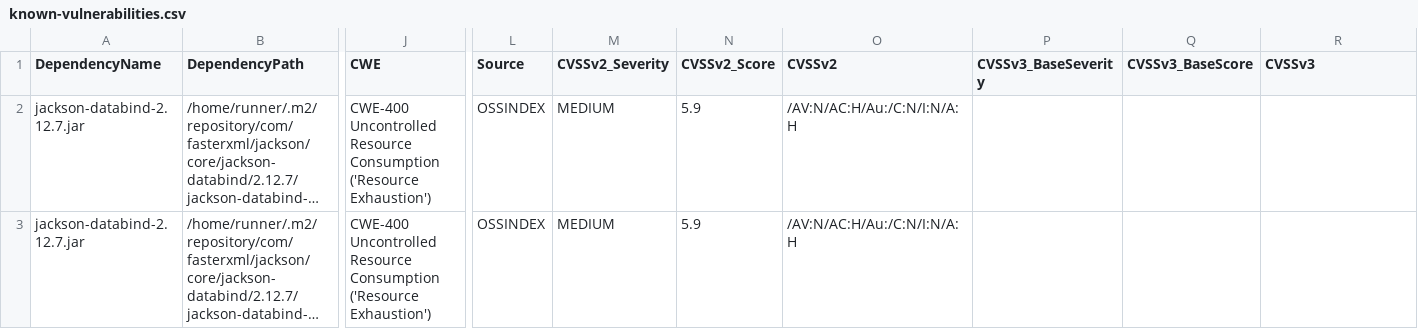
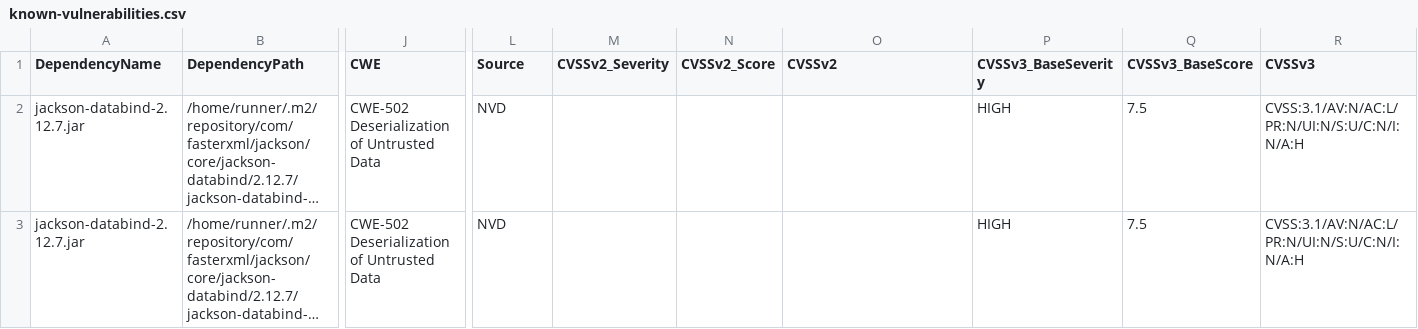
Before and after one commit to piotr-yuxuan/slava-record, a CSV file: doc/known-vulnerabilities.csv, drawn as a sheet; only a part is shown, gaps mark what is left out; long unchanged cells end in …; the diff names each change by its address in the sheet, - before the commit and + after, or states it on an @@ line.

Commit message:
Update known vulnerabilities

```diff
--- a/doc/known-vulnerabilities.csv
+++ b/doc/known-vulnerabilities.csv
-J2:J3 (CWE): CWE-400 Uncontrolled Resource Consumption ('Resource Exhaustion')
+J2:J3 (CWE): CWE-502 Deserialization of Untrusted Data
-L2:L3 (Source): OSSINDEX
+L2:L3 (Source): NVD
-M2:M3 (CVSSv2_Severity): MEDIUM
+M2:M3 (CVSSv2_Severity): (empty)
-N2:N3 (CVSSv2_Score): 5.9
+N2:N3 (CVSSv2_Score): (empty)
-O2:O3 (CVSSv2): /AV:N/AC:H/Au:/C:N/I:N/A:H
+O2:O3 (CVSSv2): (empty)
-P2:P3 (CVSSv3_BaseSeverity): (empty)
+P2:P3 (CVSSv3_BaseSeverity): HIGH
-Q2:Q3 (CVSSv3_BaseScore): (empty)
+Q2:Q3 (CVSSv3_BaseScore): 7.5
-R2:R3 (CVSSv3): (empty)
+R2:R3 (CVSSv3): CVSS:3.1/AV:N/AC:L/PR:N/UI:N/S:U/C:N/I:N/A:H
```
